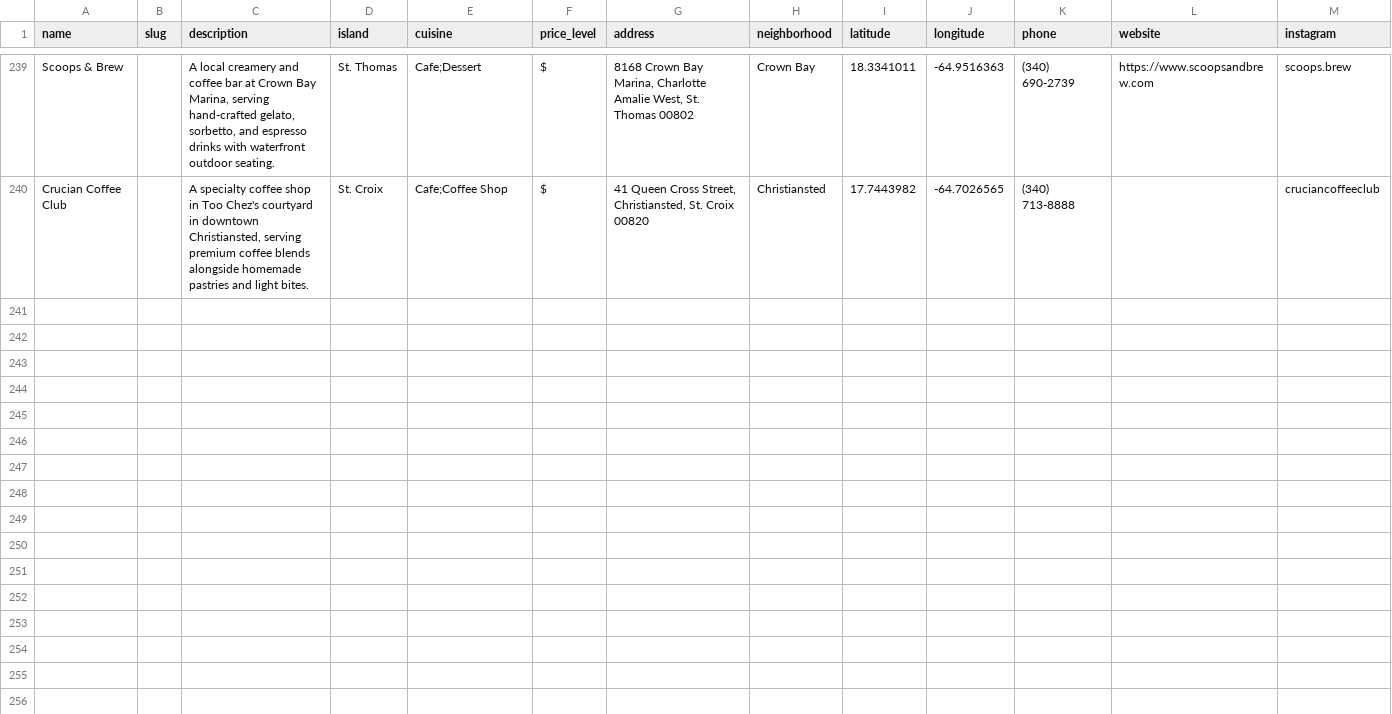
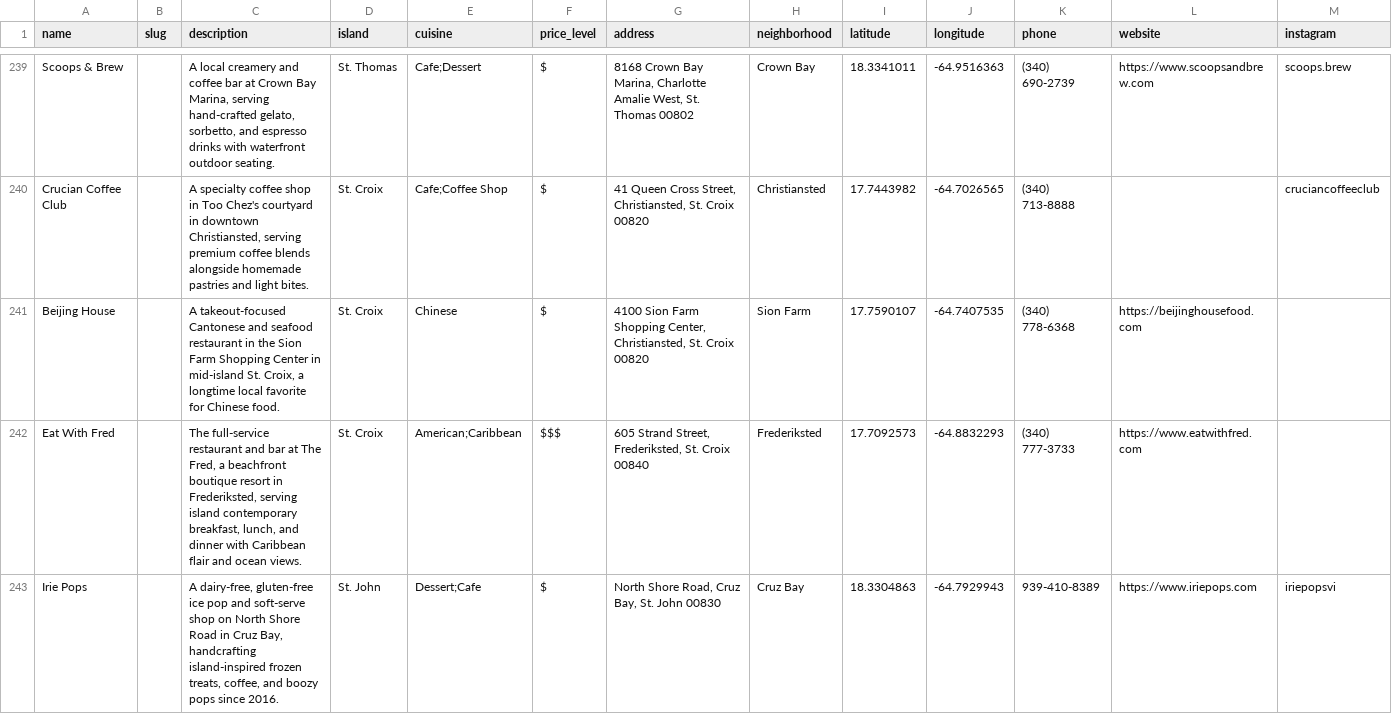
Before and after one commit to 340dude/rork-usvi-eats---restaurant-discovery-app, a CSV file: docs/restaurant-data-template.csv, drawn as a sheet; only a part is shown, gaps mark what is left out; rows hold the shown columns only; the diff covers the shown part only; the diff names each change by its address in the sheet, - before the commit and + after, or states it on an @@ line.

```diff
--- a/docs/restaurant-data-template.csv
+++ b/docs/restaurant-data-template.csv
+row 241: Beijing House |  | A takeout-focused Cantonese and seafood restaurant in the Sion Farm Shopping Center in mid-island St. Croix, a longtime local favorite for Chinese food. | St. Croix | Chinese | $ | 4100 Sion Farm Shopping Center, Christiansted, St. Croix 00820 | Sion Farm | 17.7590107 | -64.7407535 | (340) 778-6368 | https://beijinghousefood.com
+row 242: Eat With Fred |  | The full-service restaurant and bar at The Fred, a beachfront boutique resort in Frederiksted, serving island contemporary breakfast, lunch, and dinner with Caribbean flair and ocean views. | St. Croix | American;Caribbean | $$$ | 605 Strand Street, Frederiksted, St. Croix 00840 | Frederiksted | 17.7092573 | -64.8832293 | (340) 777-3733 | https://www.eatwithfred.com
+row 243: Irie Pops |  | A dairy-free, gluten-free ice pop and soft-serve shop on North Shore Road in Cruz Bay, handcrafting island-inspired frozen treats, coffee, and boozy pops since 2016. | St. John | Dessert;Cafe | $ | North Shore Road, Cruz Bay, St. John 00830 | Cruz Bay | 18.3304863 | -64.7929943 | 939-410-8389 | https://www.iriepops.com | iriepopsvi
```
Also changed, not shown: 2 added rows elsewhere in this file.
